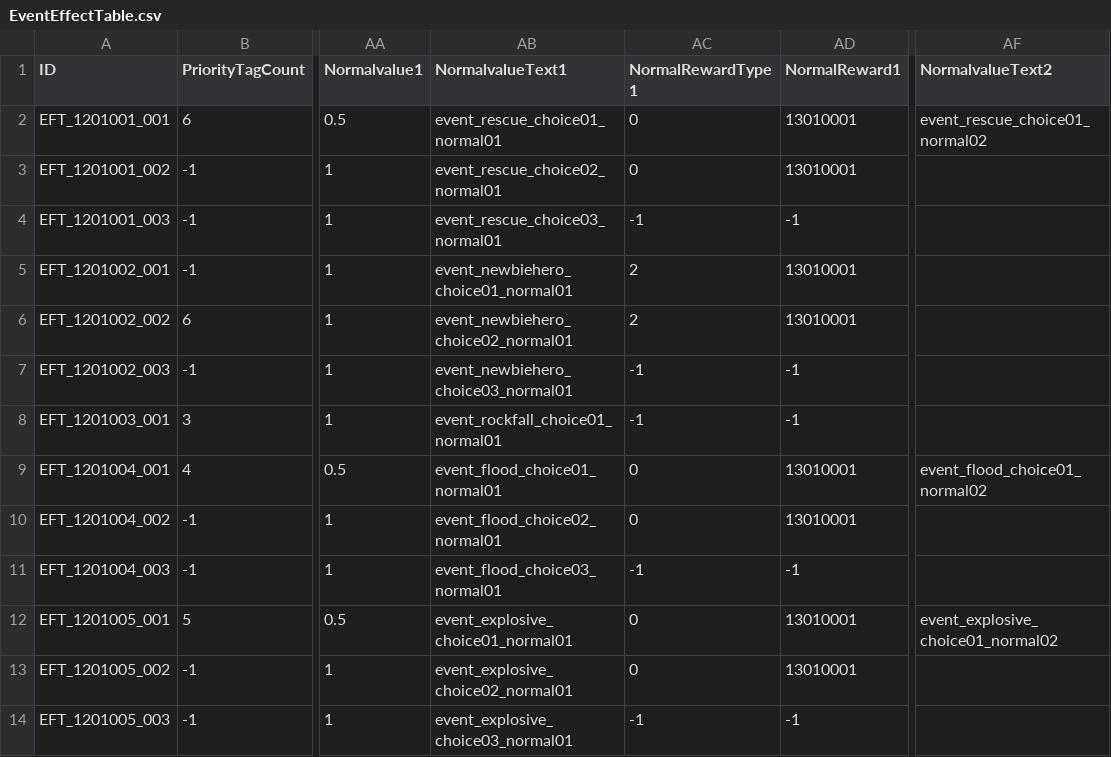
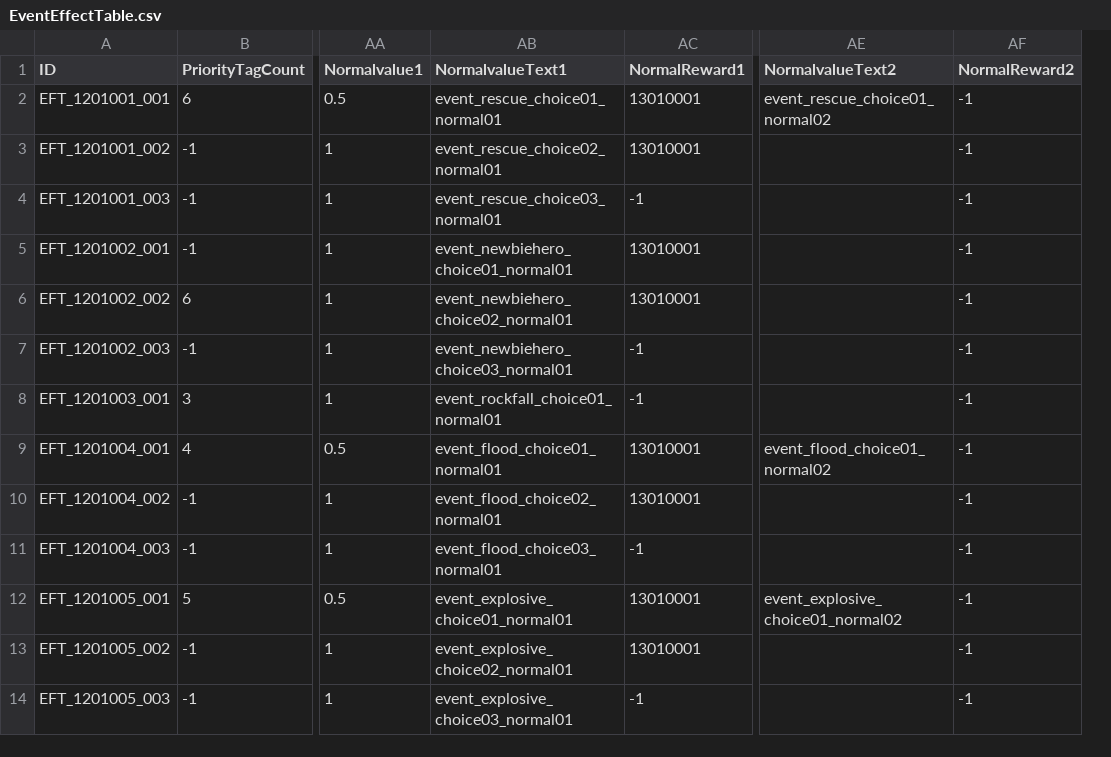
Before and after one commit to rockdo4/metacraft, a CSV file: Assets/Tables/EventEffectTable.csv, drawn as a sheet; only a part is shown, gaps mark what is left out; removed rows and columns are numbered as before the commit, all else as after; the diff names each change by its address in the sheet, - before the commit and + after, or states it on an @@ line.

Commit message:
이벤트 이펙트 테이블에 빠져있는 컬럼 (NormalReward2) 추가

```diff
--- a/Assets/Tables/EventEffectTable.csv
+++ b/Assets/Tables/EventEffectTable.csv
-column AC (NormalRewardType1), rows 2-14: 0 | 0 | -1 | 2 | 2 | -1 | -1 | 0 | 0 | -1 | 0 | 0 | -1
+column AF (NormalReward2), rows 2-14: all -1
```
